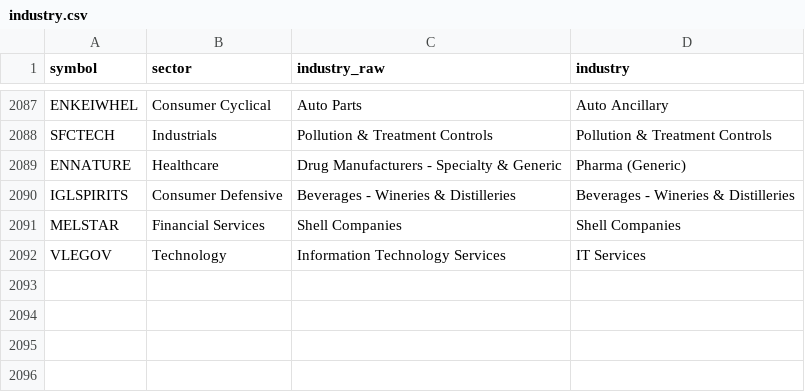
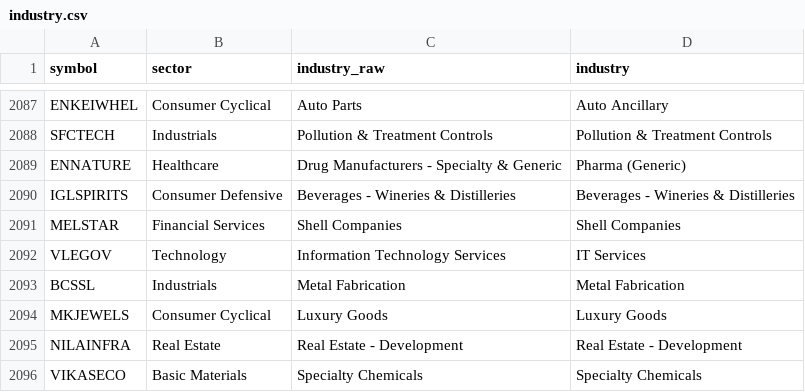
Before and after one commit to mehtaaman53/smart-money, a CSV file: data/industry.csv, drawn as a sheet; only a part is shown, gaps mark what is left out.

```diff
--- a/data/industry.csv
+++ b/data/industry.csv
@@ -2092 +2092,5 @@ MELSTAR,Financial Services,Shell Companies,Shell Companies
 VLEGOV,Technology,Information Technology Services,IT Services
+BCSSL,Industrials,Metal Fabrication,Metal Fabrication
+MKJEWELS,Consumer Cyclical,Luxury Goods,Luxury Goods
+NILAINFRA,Real Estate,Real Estate - Development,Real Estate - Development
+VIKASECO,Basic Materials,Specialty Chemicals,Specialty Chemicals
```
Also changed, not shown: data/bands.csv, data/nextup_alerted.csv, 7 other files.
